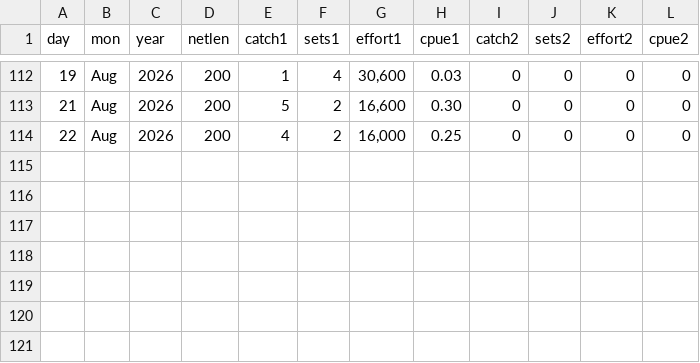
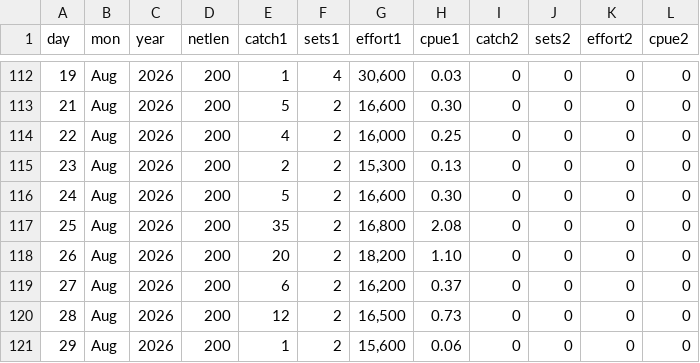
Before and after one commit to liu-zoe/orcasalmon, a CSV file: data/foschinook/fos2026.csv, drawn as a sheet; only a part is shown, gaps mark what is left out; the diff names each change by its address in the sheet, - before the commit and + after, or states it on an @@ line.

```diff
--- a/data/foschinook/fos2026.csv
+++ b/data/foschinook/fos2026.csv
+row 115: 23 | Aug | 2026 | 200 | 2 | 2 | 15,300 | 0.13 | 0 | 0 | 0 | 0
+row 116: 24 | Aug | 2026 | 200 | 5 | 2 | 16,600 | 0.30 | 0 | 0 | 0 | 0
+row 117: 25 | Aug | 2026 | 200 | 35 | 2 | 16,800 | 2.08 | 0 | 0 | 0 | 0
+row 118: 26 | Aug | 2026 | 200 | 20 | 2 | 18,200 | 1.10 | 0 | 0 | 0 | 0
+row 119: 27 | Aug | 2026 | 200 | 6 | 2 | 16,200 | 0.37 | 0 | 0 | 0 | 0
+row 120: 28 | Aug | 2026 | 200 | 12 | 2 | 16,500 | 0.73 | 0 | 0 | 0 | 0
+row 121: 29 | Aug | 2026 | 200 | 1 | 2 | 15,600 | 0.06 | 0 | 0 | 0 | 0
```
Also changed, not shown: data/bonchinook/bon2026.csv, 1 other file.
